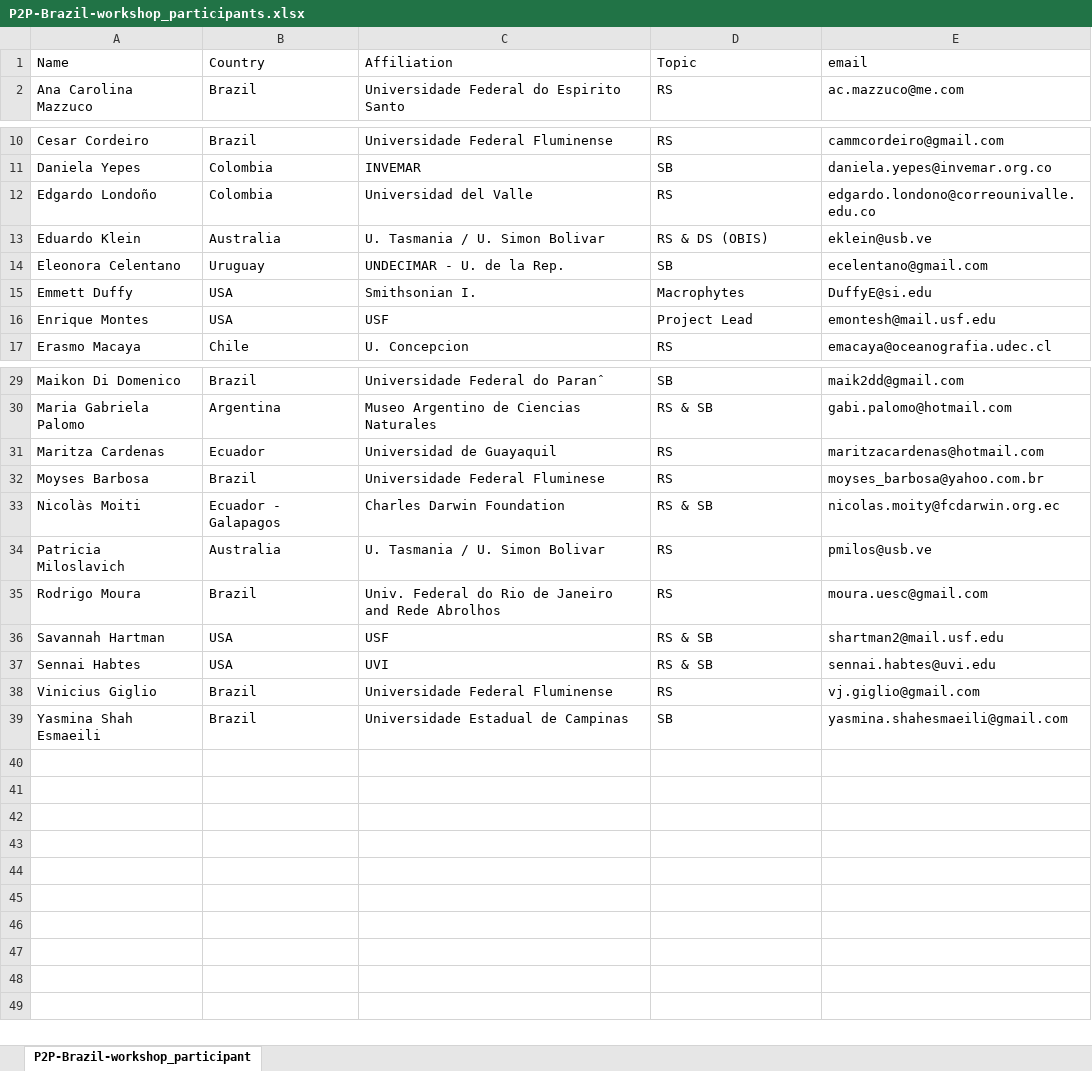
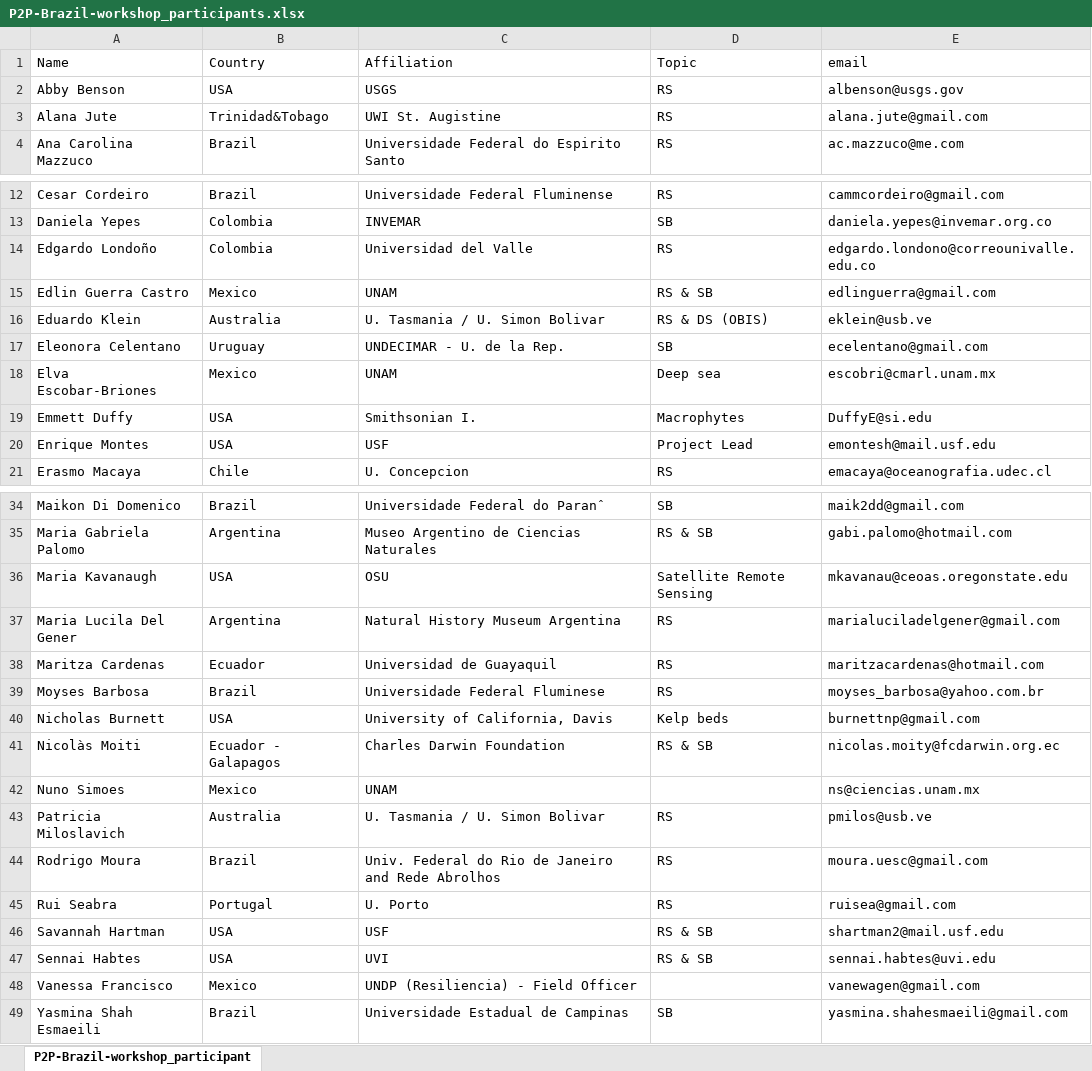
Before and after one commit to marinebon/p2p, an Excel workbook: data/P2P-Brazil-workshop_participants.xlsx, sheet P2P-Brazil-workshop_participant, drawn as a sheet; only a part is shown, gaps mark what is left out; values as stored, in another font and other column widths than the file's, no borders; removed rows and columns are numbered as before the commit, all else as after; the diff covers the shown part only; the diff names each change by its address in the sheet, - before the commit and + after, or states it on an @@ line.

Commit message:
updated list of participats

```diff
--- a/data/P2P-Brazil-workshop_participants.xlsx (sheet P2P-Brazil-workshop_participant)
+++ b/data/P2P-Brazil-workshop_participants.xlsx (sheet P2P-Brazil-workshop_participant)
+row 2: Abby Benson | USA | USGS | RS | albenson@usgs.gov
+row 3: Alana Jute | Trinidad&Tobago | UWI St. Augistine | RS | alana.jute@gmail.com
+row 15: Edlin Guerra Castro | Mexico | UNAM | RS & SB | edlinguerra@gmail.com
+row 18: Elva Escobar-Briones | Mexico | UNAM | Deep sea | escobri@cmarl.unam.mx
+row 36: Maria Kavanaugh | USA | OSU | Satellite Remote Sensing | mkavanau@ceoas.oregonstate.edu
+row 37: Maria Lucila Del Gener | Argentina | Natural History Museum Argentina | RS | marialuciladelgener@gmail.com
+row 40: Nicholas Burnett | USA | University of California, Davis | Kelp beds | burnettnp@gmail.com
+row 42: Nuno Simoes | Mexico | UNAM |  | ns@ciencias.unam.mx
+row 45: Rui Seabra | Portugal | U. Porto | RS | ruisea@gmail.com
-row 38: Vinicius Giglio | Brazil | Universidade Federal Fluminense | RS | vj.giglio@gmail.com
+row 48: Vanessa Francisco | Mexico | UNDP (Resiliencia) - Field Officer |  | vanewagen@gmail.com
```
Also changed, not shown: 1 added row elsewhere in this sheet.
